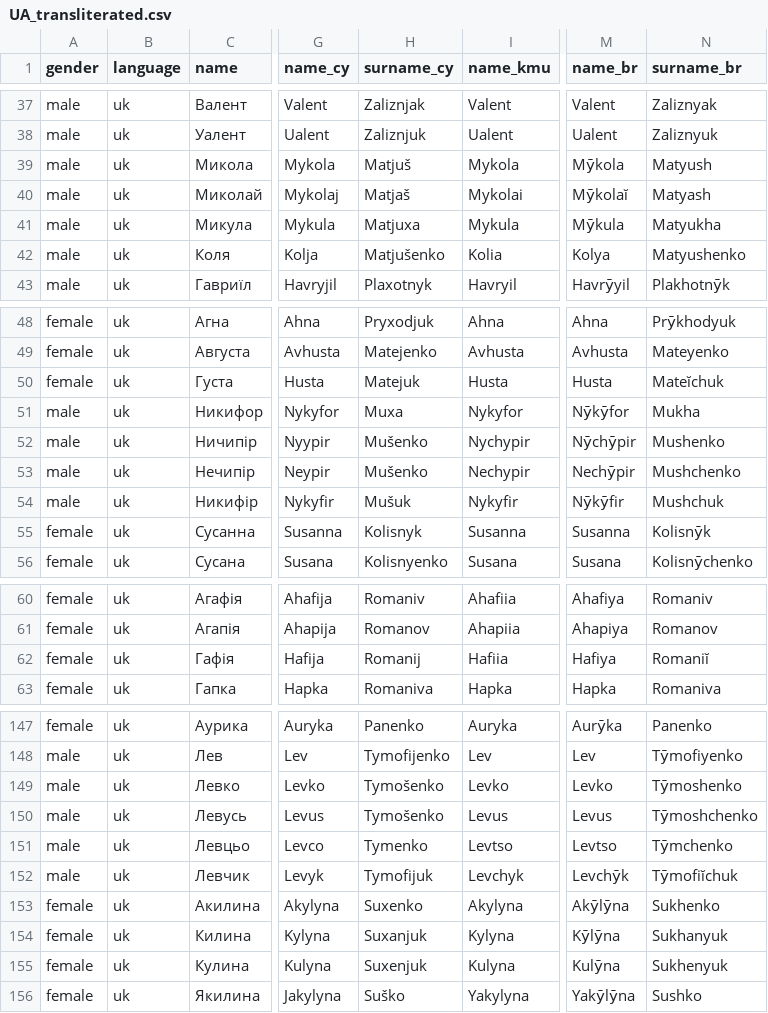
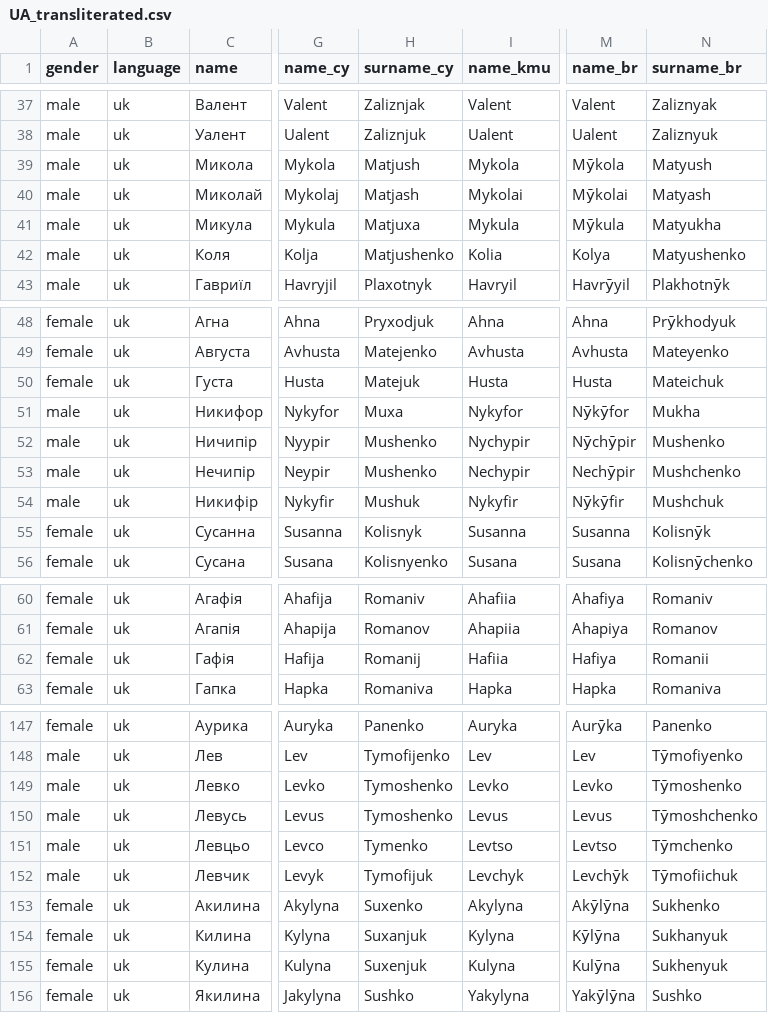
Before and after one commit to Lyreck/BAMF_duplication, a CSV file: data/UA_transliterated.csv (was UA_transliterated.csv), drawn as a sheet; only a part is shown, gaps mark what is left out; the diff covers the shown part only; the diff names each change by its address in the sheet, - before the commit and + after, or states it on an @@ line.

```diff
--- a/UA_transliterated.csv
+++ b/data/UA_transliterated.csv
-H39 (surname_cy): Matjuš
+H39 (surname_cy): Matjush
-H40 (surname_cy): Matjaš
+H40 (surname_cy): Matjash
-M40 (name_br): Mȳkolaĭ
+M40 (name_br): Mȳkolai
-H42 (surname_cy): Matjušenko
+H42 (surname_cy): Matjushenko
-N50 (surname_br): Mateĭchuk
+N50 (surname_br): Mateichuk
-H52:H53 (surname_cy): Mušenko
+H52:H53 (surname_cy): Mushenko
-H54 (surname_cy): Mušuk
+H54 (surname_cy): Mushuk
-N62 (surname_br): Romaniĭ
+N62 (surname_br): Romanii
-H149:H150 (surname_cy): Tymošenko
+H149:H150 (surname_cy): Tymoshenko
-N152 (surname_br): Tȳmofiĭchuk
+N152 (surname_br): Tȳmofiichuk
-H156 (surname_cy): Suško
+H156 (surname_cy): Sushko
```
Also changed, not shown: 38 edited cells elsewhere in this file, 11 other files.
